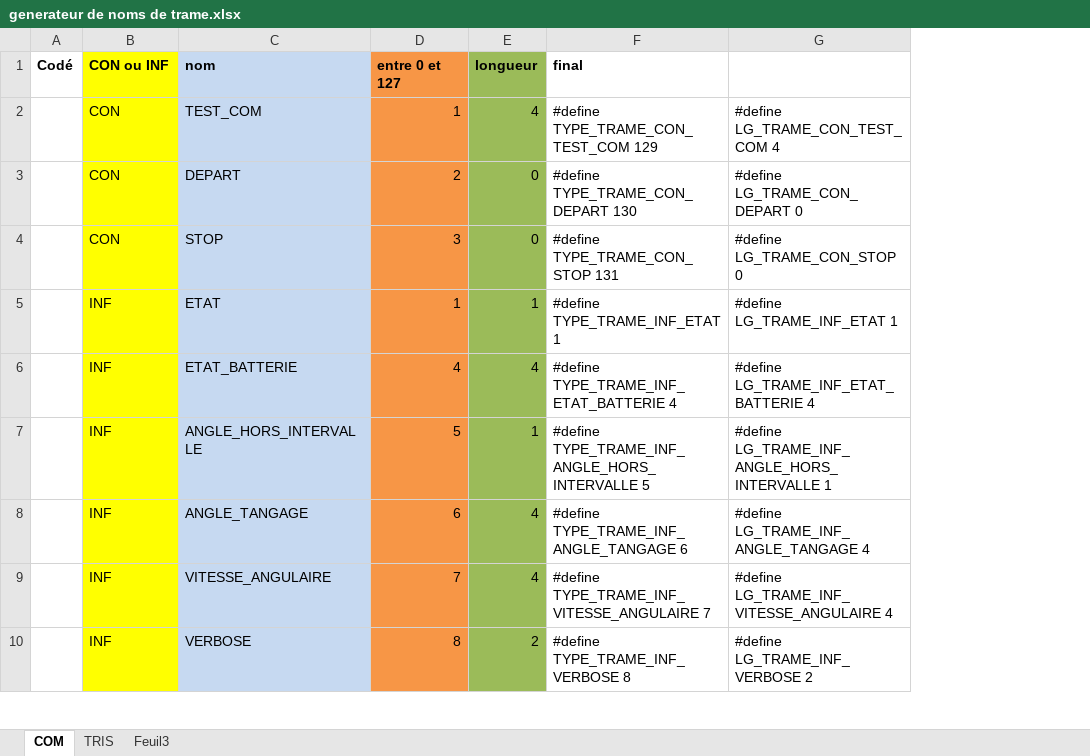
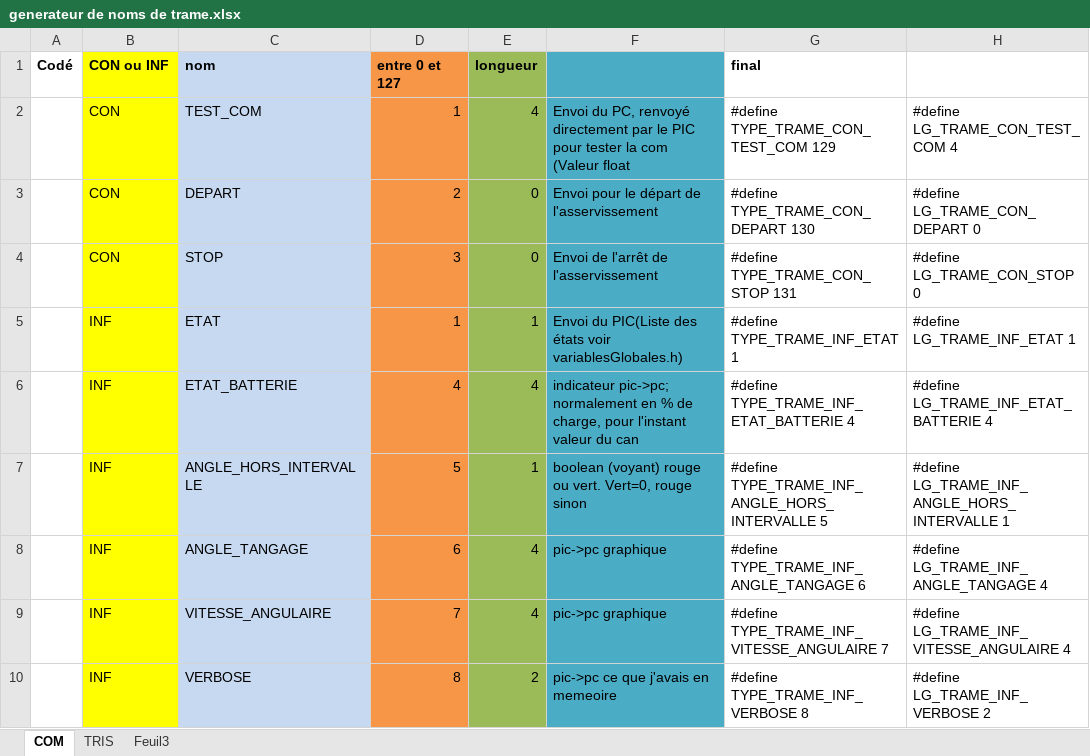
Before and after one commit to OlivierBo/miqmobile, an Excel workbook: ProgrammePrincipal/generateur de noms de trame.xlsx, sheet COM, drawn as a sheet; only a part is shown; values as stored, in another font and other column widths than the file's, no borders; the diff names each change by its address in the sheet, - before the commit and + after, or states it on an @@ line.

```diff
--- a/ProgrammePrincipal/generateur de noms de trame.xlsx (sheet COM)
+++ b/ProgrammePrincipal/generateur de noms de trame.xlsx (sheet COM)
+column F, rows 2-10: Envoi du PC, renvoyé directement par le PIC pour tester la com (Valeur float | Envoi pour le départ de l'asservissement | Envoi de l'arrêt de l'asservissement | Envoi du PIC(Liste des états voir variablesGlobales.h) | indicateur pic->pc; normalement en % de charge, pour l'instant valeur du can | boolean (voyant) rouge ou vert. Vert=0, rouge sinon | pic->pc graphique | pic->pc graphique | pic->pc ce que j'avais en memeoire
```
